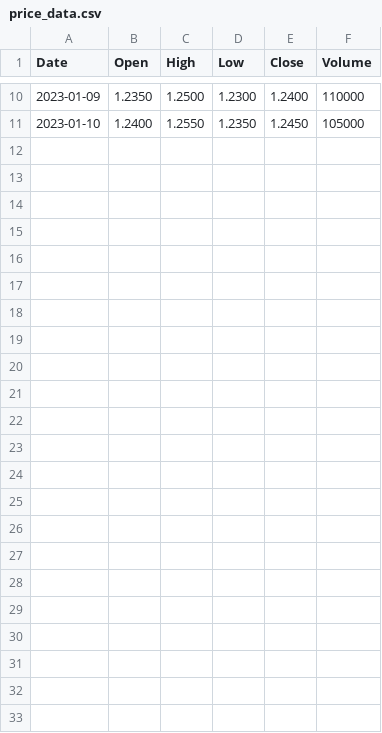
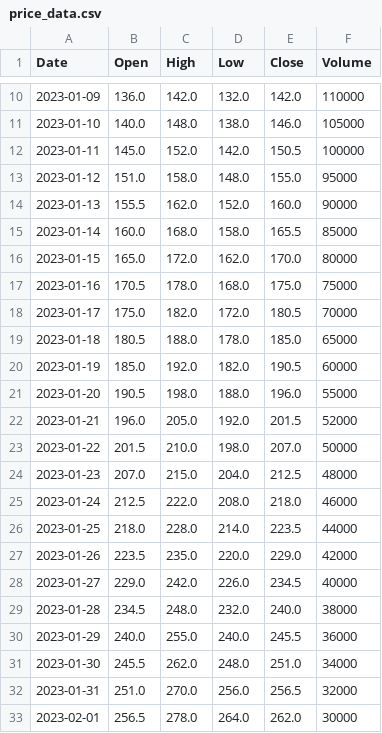
Before and after one commit to LahiruMS/LahiruMS, a CSV file: price_data.csv, drawn as a sheet; only a part is shown, gaps mark what is left out; the diff covers the shown part only.

Commit message:
Update price_data.csv

```diff
--- a/price_data.csv
+++ b/price_data.csv
@@ -10,2 +10,24 @@ Date,Open,High,Low,Close,Volume
-2023-01-09,1.2350,1.2500,1.2300,1.2400,110000
-2023-01-10,1.2400,1.2550,1.2350,1.2450,105000
+2023-01-09,136.0,142.0,132.0,142.0,110000
+2023-01-10,140.0,148.0,138.0,146.0,105000
+2023-01-11,145.0,152.0,142.0,150.5,100000
+2023-01-12,151.0,158.0,148.0,155.0,95000
+2023-01-13,155.5,162.0,152.0,160.0,90000
+2023-01-14,160.0,168.0,158.0,165.5,85000
+2023-01-15,165.0,172.0,162.0,170.0,80000
+2023-01-16,170.5,178.0,168.0,175.0,75000
+2023-01-17,175.0,182.0,172.0,180.5,70000
+2023-01-18,180.5,188.0,178.0,185.0,65000
+2023-01-19,185.0,192.0,182.0,190.5,60000
+2023-01-20,190.5,198.0,188.0,196.0,55000
+2023-01-21,196.0,205.0,192.0,201.5,52000
+2023-01-22,201.5,210.0,198.0,207.0,50000
+2023-01-23,207.0,215.0,204.0,212.5,48000
+2023-01-24,212.5,222.0,208.0,218.0,46000
+2023-01-25,218.0,228.0,214.0,223.5,44000
+2023-01-26,223.5,235.0,220.0,229.0,42000
+2023-01-27,229.0,242.0,226.0,234.5,40000
+2023-01-28,234.5,248.0,232.0,240.0,38000
+2023-01-29,240.0,255.0,240.0,245.5,36000
+2023-01-30,245.5,262.0,248.0,251.0,34000
+2023-01-31,251.0,270.0,256.0,256.5,32000
+2023-02-01,256.5,278.0,264.0,262.0,30000
```
Also changed, not shown: 32 edited cells elsewhere in this file.
